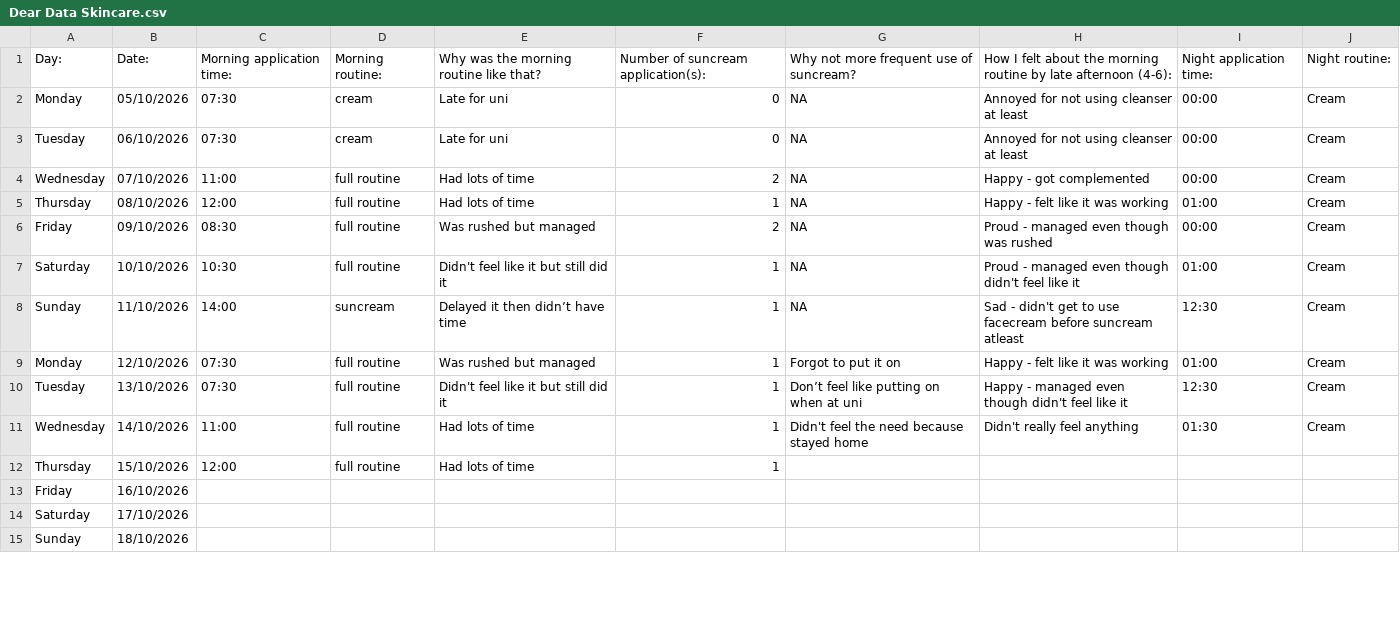
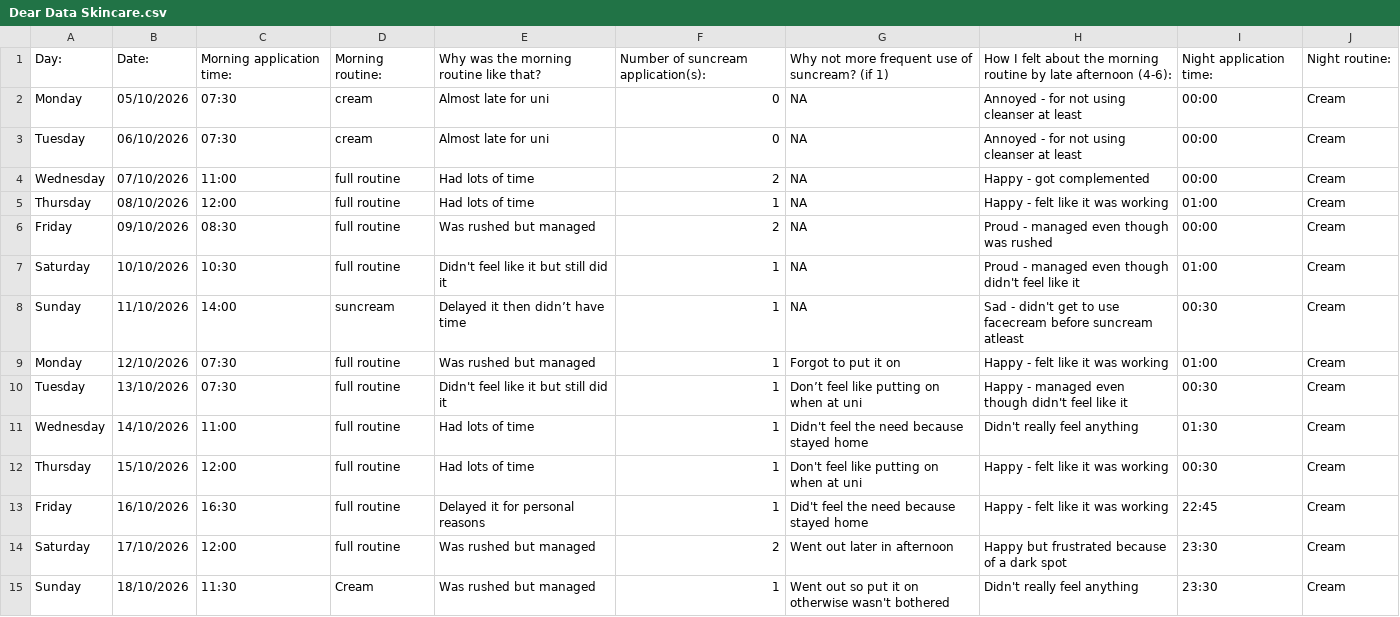
Before and after one commit to kameerah000/Dear-Data-Skincare, a CSV file: Dear Data Skincare.csv, drawn as a sheet; only a part is shown; the diff covers the shown part only.

Commit message:
Revise skincare routine entries and add details
Updated morning routine descriptions and added details for some days.

```diff
--- a/Dear Data Skincare.csv
+++ b/Dear Data Skincare.csv
@@ -1,4 +1,4 @@
-Day:,Date:,Morning application time:,Morning routine:,Why was the morning routine like that?,Number of suncream application(s):,Why not more frequent use of suncream?,How I felt about the morning routine by late afternoon (4-6):,Night application time:,Night routine:
-Monday,05/10/2026,07:30,cream,Late for uni,0,NA,Annoyed for not using cleanser at least,00:00,Cream
-Tuesday ,06/10/2026,07:30,cream,Late for uni,0,NA,Annoyed for not using cleanser at least,00:00,Cream
+Day:,Date:,Morning application time:,Morning routine:,Why was the morning routine like that?,Number of suncream application(s):,Why not more frequent use of suncream? (if 1),How I felt about the morning routine by late afternoon (4-6):,Night application time:,Night routine:
+Monday,05/10/2026,07:30,cream,Almost late for uni,0,NA,Annoyed - for not using cleanser at least,00:00,Cream
+Tuesday ,06/10/2026,07:30,cream,Almost late for uni,0,NA,Annoyed - for not using cleanser at least,00:00,Cream
 Wednesday ,07/10/2026,11:00,full routine,Had lots of time,2,NA,Happy - got complemented,00:00,Cream
@@ -7,9 +7,9 @@ Friday ,09/10/2026,08:30,full routine,Was rushed but managed,2,NA,Proud - manage
 Saturday ,10/10/2026,10:30,full routine,Didn't feel like it but still did it,1,NA,Proud - managed even though didn't feel like it,01:00,Cream
-Sunday ,11/10/2026,14:00,suncream,Delayed it then didn’t have time,1,NA,Sad - didn't get to use facecream before suncream atleast,12:30,Cream
+Sunday ,11/10/2026,14:00,suncream,Delayed it then didn’t have time,1,NA,Sad - didn't get to use facecream before suncream atleast,00:30,Cream
 Monday,12/10/2026,07:30,full routine,Was rushed but managed,1,Forgot to put it on,Happy - felt like it was working,01:00,Cream
-Tuesday ,13/10/2026,07:30,full routine,Didn't feel like it but still did it,1,Don’t feel like putting on when at uni,Happy - managed even though didn't feel like it,12:30,Cream
+Tuesday ,13/10/2026,07:30,full routine,Didn't feel like it but still did it,1,Don’t feel like putting on when at uni,Happy - managed even though didn't feel like it,00:30,Cream
 Wednesday ,14/10/2026,11:00,full routine,Had lots of time,1,Didn't feel the need because stayed home,Didn't really feel anything,01:30,Cream
-Thursday ,15/10/2026,12:00,full routine,Had lots of time,1,,,,
-Friday ,16/10/2026,,,,,,,,
-Saturday ,17/10/2026,,,,,,,,
-Sunday ,18/10/2026,,,,,,,,
+Thursday ,15/10/2026,12:00,full routine,Had lots of time,1,Don't feel like putting on when at uni,Happy - felt like it was working,00:30,Cream
+Friday ,16/10/2026,16:30,full routine,Delayed it for personal reasons,1,Did't feel the need because stayed home,Happy - felt like it was working,22:45,Cream
+Saturday ,17/10/2026,12:00,full routine,Was rushed but managed,2,Went out later in afternoon,Happy but frustrated because of a dark spot,23:30,Cream
+Sunday ,18/10/2026,11:30,Cream,Was rushed but managed,1,Went out so put it on otherwise wasn't bothered,Didn't really feel anything,23:30,Cream
```
Also changed, not shown: 14 edited cells elsewhere in this file.
